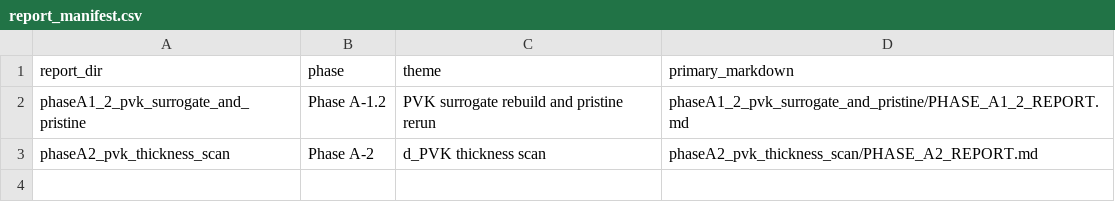
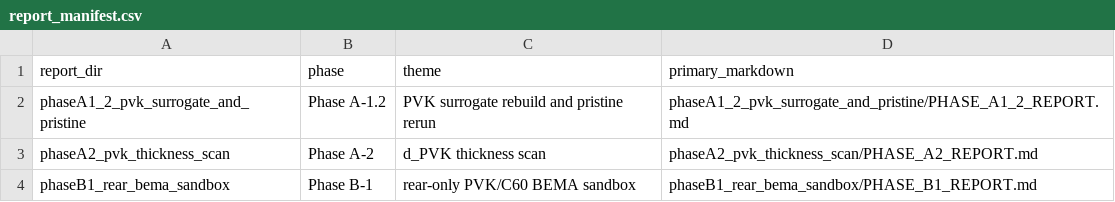
Before and after one commit to wanyanjin/TMM-interference-spectrum, a CSV file: results/report/report_manifest.csv, drawn as a sheet; the diff names each change by its address in the sheet, - before the commit and + after, or states it on an @@ line.

Commit message:
[Phase B-1] 建立rear-only BEMA粗糙指纹字典

```diff
--- a/results/report/report_manifest.csv
+++ b/results/report/report_manifest.csv
+row 4: phaseB1_rear_bema_sandbox | Phase B-1 | rear-only PVK/C60 BEMA sandbox | phaseB1_rear_bema_sandbox/PHASE_B1_REPORT.md
```
Also changed, not shown: 27 other files.
